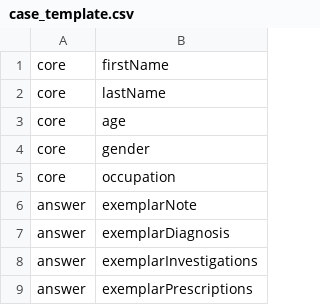
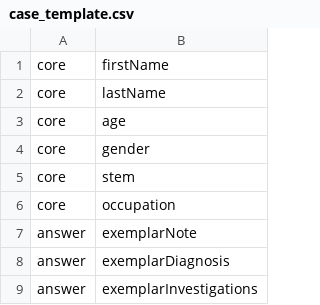
Before and after one commit to cigmah/aica, a CSV file: scripts/case_template.csv, drawn as a sheet; only a part is shown; the shorter side is filled out with more unchanged rows; the diff covers the shown part only.

```diff
--- a/scripts/case_template.csv
+++ b/scripts/case_template.csv
@@ -4,2 +4,3 @@ core,age
 core,gender
+core,stem
 core,occupation
```
Also changed, not shown: 79 moved rows elsewhere in this file, scripts/cases/margaret_smith_55_f_lawyer.csv, 26 other files.
